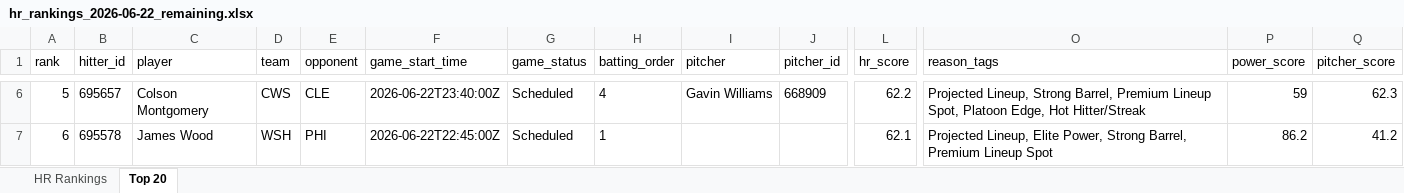
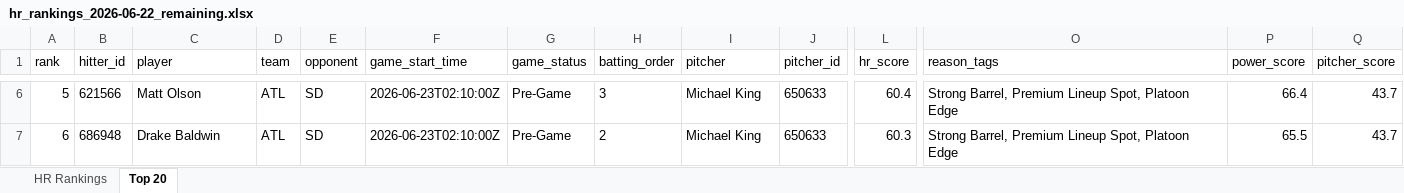
Before and after one commit to etbell28/hitter-tool, an Excel workbook: outputs/daily/hr_rankings_2026-06-22_remaining.xlsx, sheet Top 20, drawn as a sheet; only a part is shown, gaps mark what is left out; values as stored, in another font and other column widths than the file's, no borders; the diff covers the shown part only; the diff names each change by its address in the sheet, - before the commit and + after, or states it on an @@ line.

```diff
--- a/outputs/daily/hr_rankings_2026-06-22_remaining.xlsx (sheet Top 20)
+++ b/outputs/daily/hr_rankings_2026-06-22_remaining.xlsx (sheet Top 20)
-B6 (hitter_id): 695657
+B6 (hitter_id): 621566
-C6 (player): Colson Montgomery
+C6 (player): Matt Olson
-D6 (team): CWS
+D6 (team): ATL
-E6 (opponent): CLE
+E6 (opponent): SD
-F6 (game_start_time): 2026-06-22T23:40:00Z
+F6 (game_start_time): 2026-06-23T02:10:00Z
-G6:G7 (game_status): Scheduled
+G6:G7 (game_status): Pre-Game
-H6 (batting_order): 4
+H6 (batting_order): 3
-I6 (pitcher): Gavin Williams
+I6 (pitcher): Michael King
-J6 (pitcher_id): 668909
+J6 (pitcher_id): 650633
-L6 (hr_score): 62.2
+L6 (hr_score): 60.4
-O6 (reason_tags): Projected Lineup, Strong Barrel, Premium Lineup Spot, Platoon Edge, Hot Hitter/Streak
+O6 (reason_tags): Strong Barrel, Premium Lineup Spot, Platoon Edge
-P6 (power_score): 59
+P6 (power_score): 66.4
-Q6 (pitcher_score): 62.3
+Q6 (pitcher_score): 43.7
-B7 (hitter_id): 695578
+B7 (hitter_id): 686948
-C7 (player): James Wood
+C7 (player): Drake Baldwin
-D7 (team): WSH
+D7 (team): ATL
-E7 (opponent): PHI
+E7 (opponent): SD
-F7 (game_start_time): 2026-06-22T22:45:00Z
+F7 (game_start_time): 2026-06-23T02:10:00Z
-H7 (batting_order): 1
+H7 (batting_order): 2
-I7 (pitcher): (empty)
+I7 (pitcher): Michael King
-J7 (pitcher_id): (empty)
+J7 (pitcher_id): 650633
-L7 (hr_score): 62.1
+L7 (hr_score): 60.3
-O7 (reason_tags): Projected Lineup, Elite Power, Strong Barrel, Premium Lineup Spot
+O7 (reason_tags): Strong Barrel, Premium Lineup Spot, Platoon Edge
-P7 (power_score): 86.2
+P7 (power_score): 65.5
-Q7 (pitcher_score): 41.2
+Q7 (pitcher_score): 43.7
```
Also changed, not shown: 979 edited cells elsewhere in this sheet, sheet HR Rankings, outputs/daily/hr_rankings_2026-06-22.xlsx, outputs/hr_rankings.xlsx, 9 other files.
